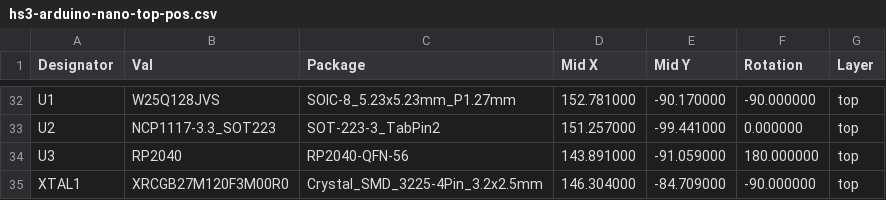
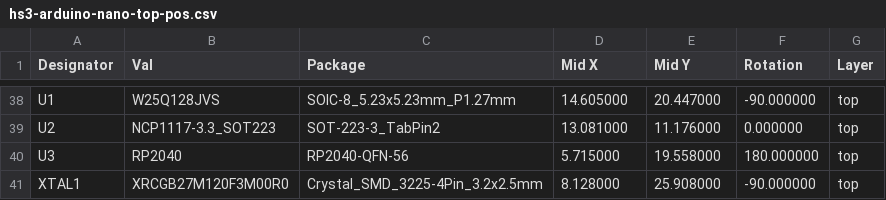
Before and after one commit to hs3city/cyberskakanka, a CSV file: hs3-arduino-nano/manufacturing/hs3-arduino-nano-top-pos.csv, drawn as a sheet; only a part is shown, gaps mark what is left out; addresses are those after the commit; the diff covers the shown part only; the diff names each change by its address in the sheet, - before the commit and + after, or states it on an @@ line.

```diff
--- a/hs3-arduino-nano/manufacturing/hs3-arduino-nano-top-pos.csv
+++ b/hs3-arduino-nano/manufacturing/hs3-arduino-nano-top-pos.csv
-D38 (Mid X): 152.781000
+D38 (Mid X): 14.605000
-E38 (Mid Y): -90.170000
+E38 (Mid Y): 20.447000
-D39 (Mid X): 151.257000
+D39 (Mid X): 13.081000
-E39 (Mid Y): -99.441000
+E39 (Mid Y): 11.176000
-D40 (Mid X): 143.891000
+D40 (Mid X): 5.715000
-E40 (Mid Y): -91.059000
+E40 (Mid Y): 19.558000
-D41 (Mid X): 146.304000
+D41 (Mid X): 8.128000
-E41 (Mid Y): -84.709000
+E41 (Mid Y): 25.908000
```
Also changed, not shown: 6 added rows and 60 edited cells elsewhere in this file, 16 other files.
